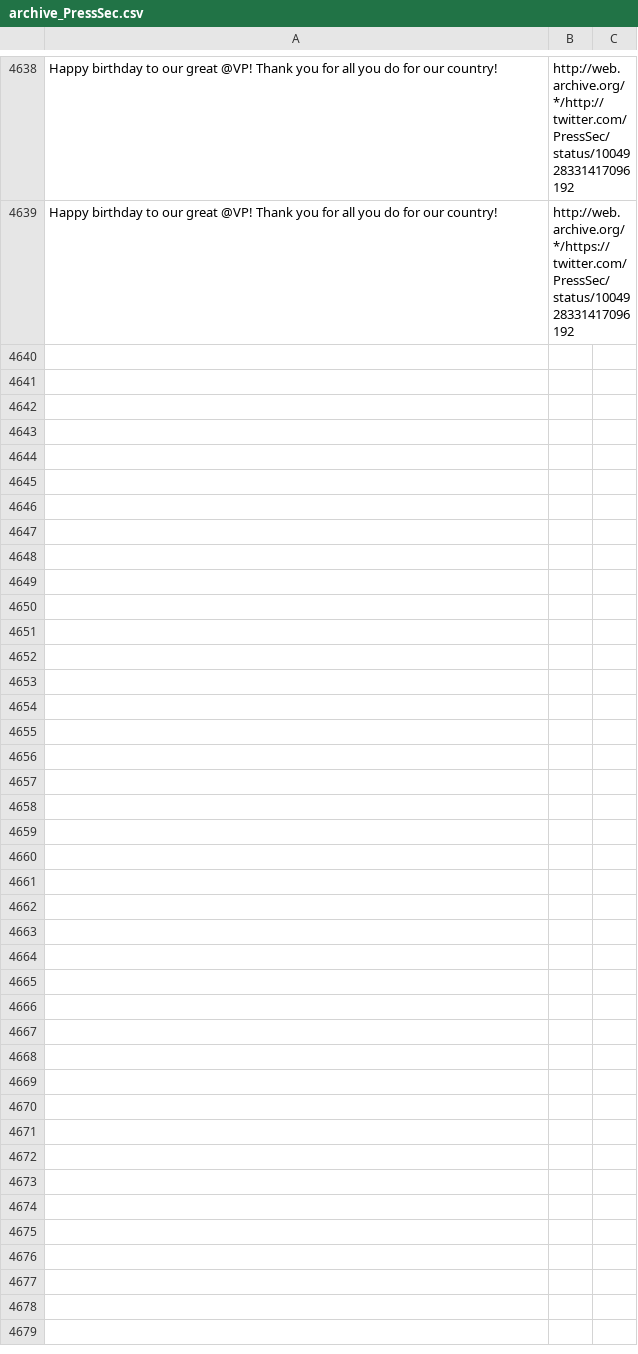
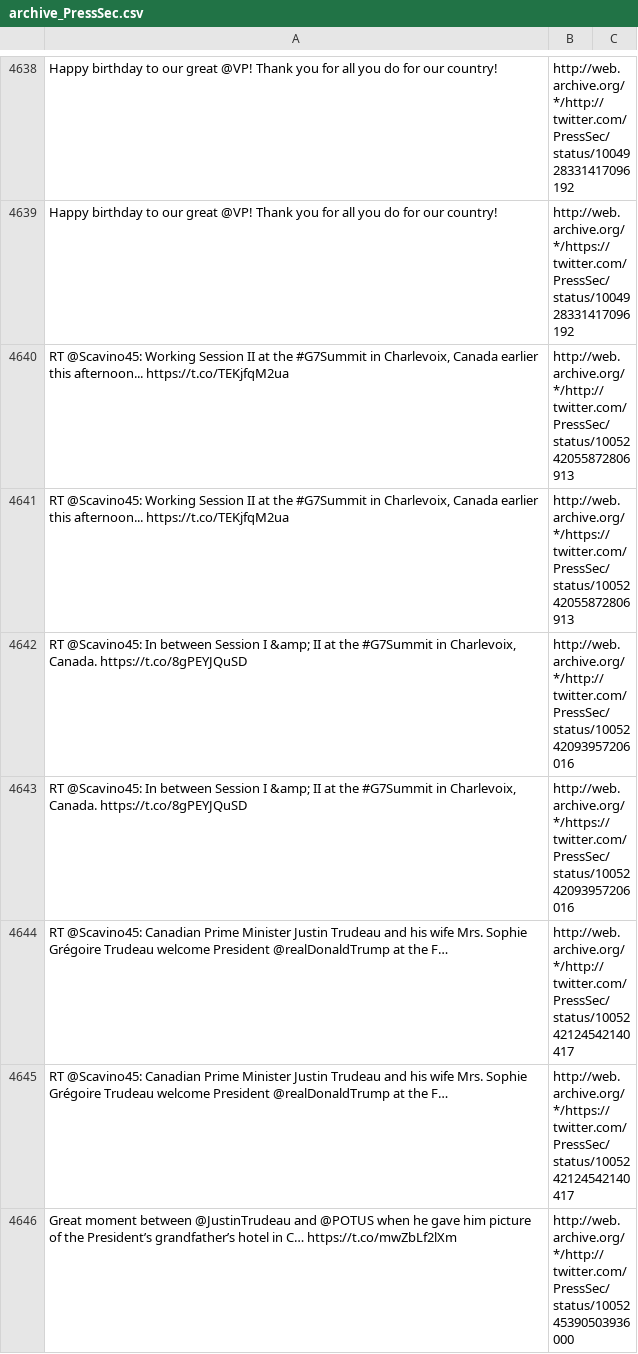
Before and after one commit to patrick-brian-mooney/archive-junta, a CSV file: data/archive_PressSec.csv, drawn as a sheet; only a part is shown, gaps mark what is left out; the diff covers the shown part only; the diff names each change by its address in the sheet, - before the commit and + after, or states it on an @@ line.

```diff
--- a/data/archive_PressSec.csv
+++ b/data/archive_PressSec.csv
+row 4640: RT @Scavino45: Working Session II at the #G7Summit in Charlevoix, Canada earlier this afternoon... https://t.co/TEKjfqM2ua | http://web.archive.org/*/http://twitter.com/PressSec/status/1005242055872806913
+row 4641: RT @Scavino45: Working Session II at the #G7Summit in Charlevoix, Canada earlier this afternoon... https://t.co/TEKjfqM2ua | http://web.archive.org/*/https://twitter.com/PressSec/status/1005242055872806913
+row 4642: RT @Scavino45: In between Session I &amp; II at the #G7Summit in Charlevoix, Canada. https://t.co/8gPEYJQuSD | http://web.archive.org/*/http://twitter.com/PressSec/status/1005242093957206016
+row 4643: RT @Scavino45: In between Session I &amp; II at the #G7Summit in Charlevoix, Canada. https://t.co/8gPEYJQuSD | http://web.archive.org/*/https://twitter.com/PressSec/status/1005242093957206016
+row 4644: RT @Scavino45: Canadian Prime Minister Justin Trudeau and his wife Mrs. Sophie Grégoire Trudeau welcome President @realDonaldTrump at the F… | http://web.archive.org/*/http://twitter.com/PressSec/status/1005242124542140417
+row 4645: RT @Scavino45: Canadian Prime Minister Justin Trudeau and his wife Mrs. Sophie Grégoire Trudeau welcome President @realDonaldTrump at the F… | http://web.archive.org/*/https://twitter.com/PressSec/status/1005242124542140417
+row 4646: Great moment between @JustinTrudeau and @POTUS when he gave him picture of the President’s grandfather’s hotel in C… https://t.co/mwZbLf2lXm | http://web.archive.org/*/http://twitter.com/PressSec/status/1005245390503936000
```
Also changed, not shown: 7 added rows elsewhere in this file, data/archive_SBALinda.csv, data/archive_SecAzar.csv, 18 other files.
